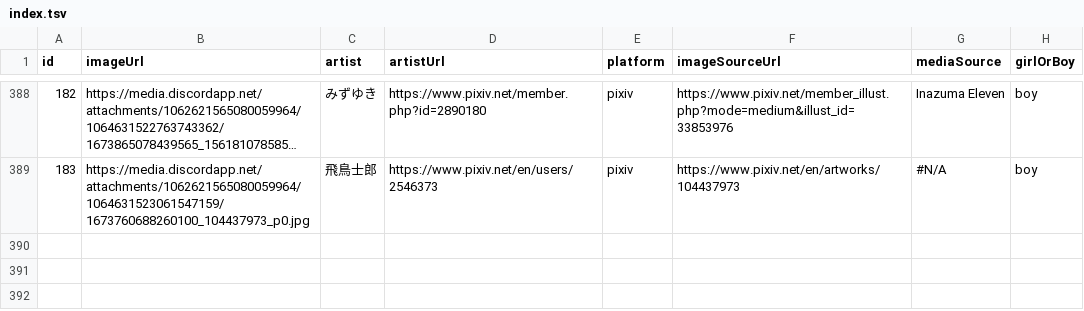
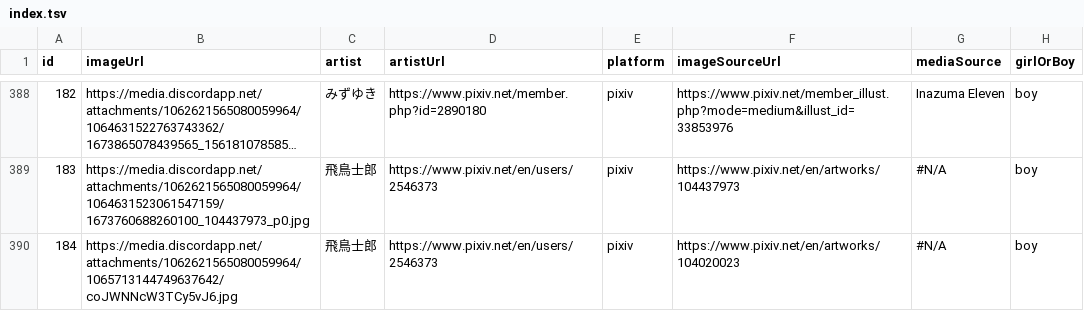
Before and after one commit to nattadasu/nekomimiDb, a TSV file: index.tsv, drawn as a sheet; only a part is shown, gaps mark what is left out; long unchanged cells end in …; the diff names each change by its address in the sheet, - before the commit and + after, or states it on an @@ line.

Commit message:
Add `184` (boy) by 飛鳥士郎

```diff
--- a/index.tsv
+++ b/index.tsv
+row 390: 184 | https://media.discordapp.net/attachments/1062621565080059964/1065713144749637642/coJWNNcW3TCy5vJ6.jpg | 飛鳥士郎 | https://www.pixiv.net/en/users/2546373 | pixiv | https://www.pixiv.net/en/artworks/104020023 | #N/A | boy
```
Also changed, not shown: 1 other file.
